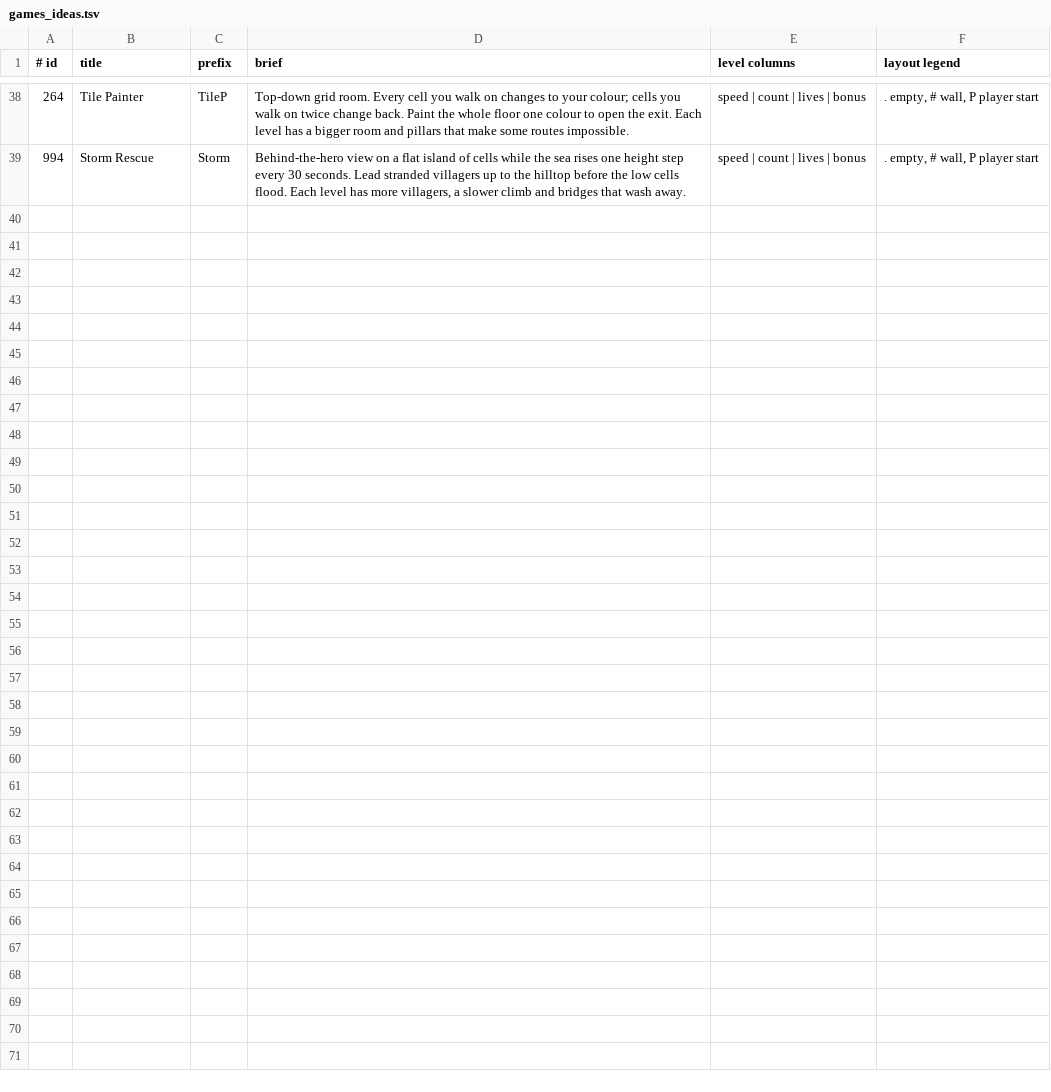
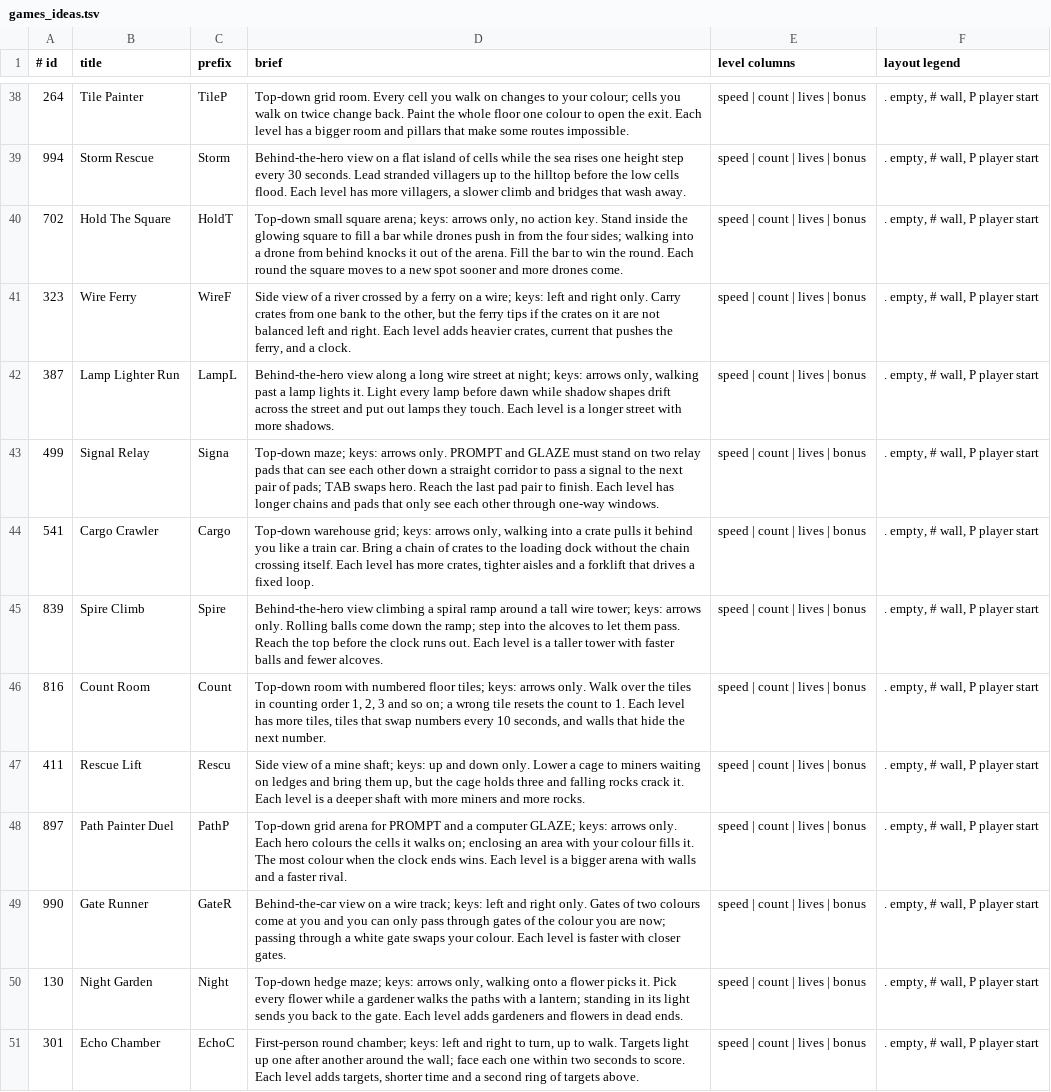
Before and after one commit to OXTBox/LIB_SPARK, a TSV file: arcade/games_ideas.tsv, drawn as a sheet; only a part is shown, gaps mark what is left out.

```diff
--- a/arcade/games_ideas.tsv
+++ b/arcade/games_ideas.tsv
@@ -39 +39,13 @@
 994	Storm Rescue	Storm	Behind-the-hero view on a flat island of cells while the sea rises one height step every 30 seconds. Lead stranded villagers up to the hilltop before the low cells flood. Each level has more villagers, a slower climb and bridges that wash away.	speed | count | lives | bonus	. empty, # wall, P player start
+702	Hold The Square	HoldT	Top-down small square arena; keys: arrows only, no action key. Stand inside the glowing square to fill a bar while drones push in from the four sides; walking into a drone from behind knocks it out of the arena. Fill the bar to win the round. Each round the square moves to a new spot sooner and more drones come.	speed | count | lives | bonus	. empty, # wall, P player start
+323	Wire Ferry	WireF	Side view of a river crossed by a ferry on a wire; keys: left and right only. Carry crates from one bank to the other, but the ferry tips if the crates on it are not balanced left and right. Each level adds heavier crates, current that pushes the ferry, and a clock.	speed | count | lives | bonus	. empty, # wall, P player start
+387	Lamp Lighter Run	LampL	Behind-the-hero view along a long wire street at night; keys: arrows only, walking past a lamp lights it. Light every lamp before dawn while shadow shapes drift across the street and put out lamps they touch. Each level is a longer street with more shadows.	speed | count | lives | bonus	. empty, # wall, P player start
+499	Signal Relay	Signa	Top-down maze; keys: arrows only. PROMPT and GLAZE must stand on two relay pads that can see each other down a straight corridor to pass a signal to the next pair of pads; TAB swaps hero. Reach the last pad pair to finish. Each level has longer chains and pads that only see each other through one-way windows.	speed | count | lives | bonus	. empty, # wall, P player start
+541	Cargo Crawler	Cargo	Top-down warehouse grid; keys: arrows only, walking into a crate pulls it behind you like a train car. Bring a chain of crates to the loading dock without the chain crossing itself. Each level has more crates, tighter aisles and a forklift that drives a fixed loop.	speed | count | lives | bonus	. empty, # wall, P player start
+839	Spire Climb	Spire	Behind-the-hero view climbing a spiral ramp around a tall wire tower; keys: arrows only. Rolling balls come down the ramp; step into the alcoves to let them pass. Reach the top before the clock runs out. Each level is a taller tower with faster balls and fewer alcoves.	speed | count | lives | bonus	. empty, # wall, P player start
+816	Count Room	Count	Top-down room with numbered floor tiles; keys: arrows only. Walk over the tiles in counting order 1, 2, 3 and so on; a wrong tile resets the count to 1. Each level has more tiles, tiles that swap numbers every 10 seconds, and walls that hide the next number.	speed | count | lives | bonus	. empty, # wall, P player start
+411	Rescue Lift	Rescu	Side view of a mine shaft; keys: up and down only. Lower a cage to miners waiting on ledges and bring them up, but the cage holds three and falling rocks crack it. Each level is a deeper shaft with more miners and more rocks.	speed | count | lives | bonus	. empty, # wall, P player start
+897	Path Painter Duel	PathP	Top-down grid arena for PROMPT and a computer GLAZE; keys: arrows only. Each hero colours the cells it walks on; enclosing an area with your colour fills it. The most colour when the clock ends wins. Each level is a bigger arena with walls and a faster rival.	speed | count | lives | bonus	. empty, # wall, P player start
+990	Gate Runner	GateR	Behind-the-car view on a wire track; keys: left and right only. Gates of two colours come at you and you can only pass through gates of the colour you are now; passing through a white gate swaps your colour. Each level is faster with closer gates.	speed | count | lives | bonus	. empty, # wall, P player start
+130	Night Garden	Night	Top-down hedge maze; keys: arrows only, walking onto a flower picks it. Pick every flower while a gardener walks the paths with a lantern; standing in its light sends you back to the gate. Each level adds gardeners and flowers in dead ends.	speed | count | lives | bonus	. empty, # wall, P player start
+301	Echo Chamber	EchoC	First-person round chamber; keys: left and right to turn, up to walk. Targets light up one after another around the wall; face each one within two seconds to score. Each level adds targets, shorter time and a second ring of targets above.	speed | count | lives | bonus	. empty, # wall, P player start
```
Also changed, not shown: arcade/out/_timings.tsv, 27 other files.
